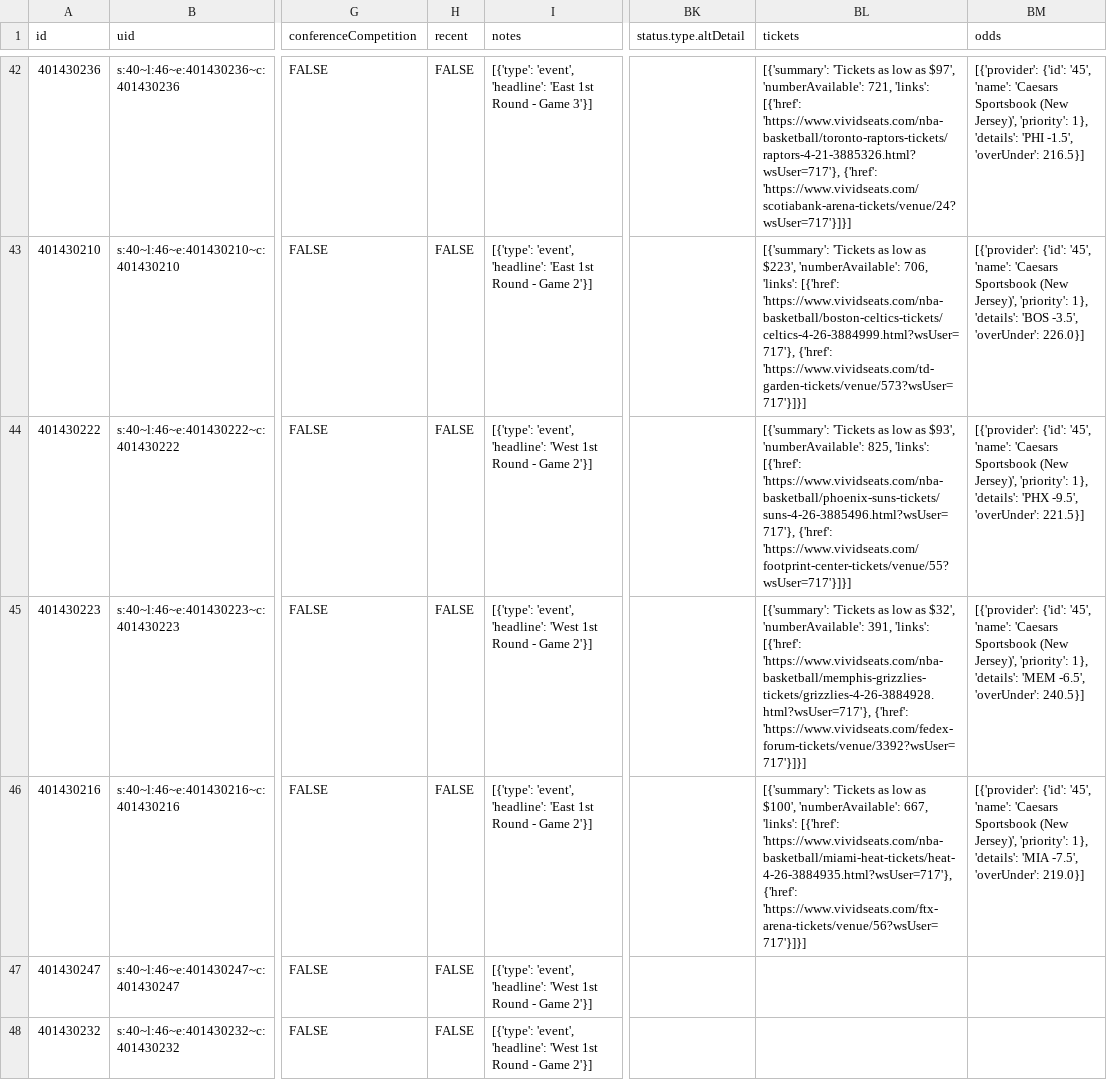
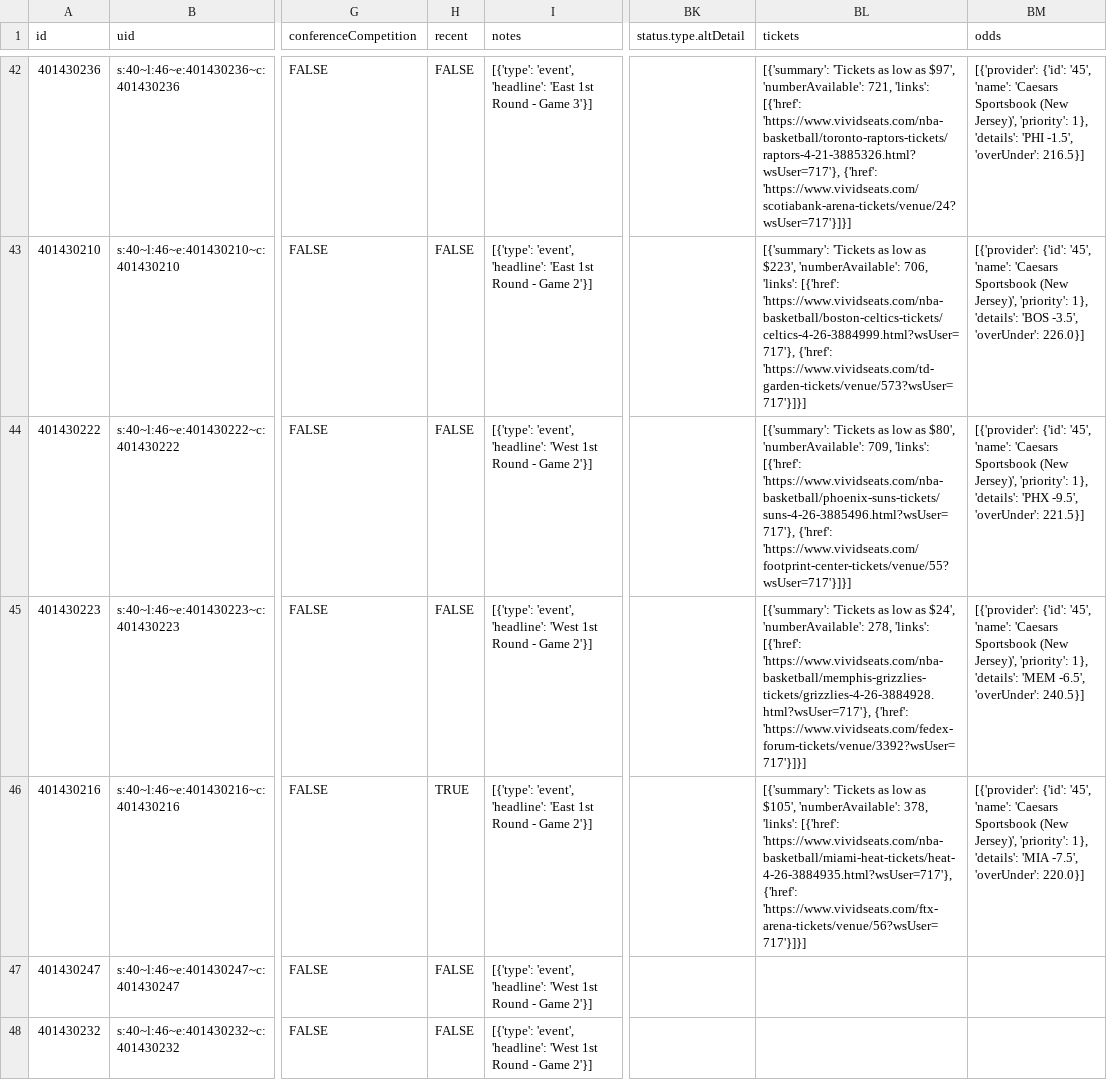
Before and after one commit to sportsdataverse/hoopR-data, a CSV file: nba/schedules/csv/nba_schedule_2022.csv, drawn as a sheet; only a part is shown, gaps mark what is left out; the diff names each change by its address in the sheet, - before the commit and + after, or states it on an @@ line.

Commit message:
NBA and MBB Play-by-play and Schedules update

```diff
--- a/nba/schedules/csv/nba_schedule_2022.csv
+++ b/nba/schedules/csv/nba_schedule_2022.csv
-BL44 (tickets): …low as $93', 'numberAvailable': 825, 'links': [{'href':…
+BL44 (tickets): …low as $80', 'numberAvailable': 709, 'links': [{'href':…
-BL45 (tickets): …low as $32', 'numberAvailable': 391, 'links': [{'href':…
+BL45 (tickets): …low as $24', 'numberAvailable': 278, 'links': [{'href':…
-H46 (recent): FALSE
+H46 (recent): TRUE
-BL46 (tickets): …low as $100', 'numberAvailable': 667, 'links': [{'href':…
+BL46 (tickets): …low as $105', 'numberAvailable': 378, 'links': [{'href':…
-BM46 (odds): …-7.5', 'overUnder': 219.0}]
+BM46 (odds): …-7.5', 'overUnder': 220.0}]
```
Also changed, not shown: 32 other files.
